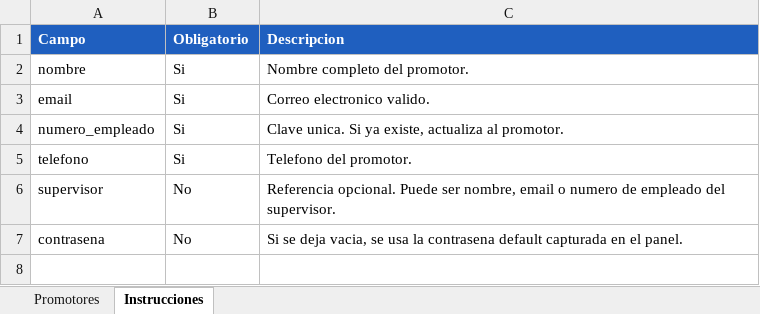
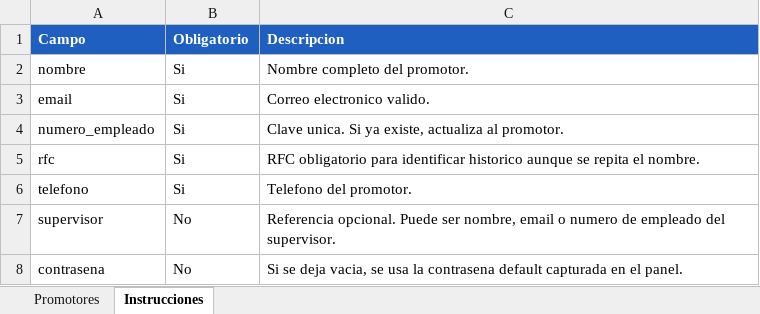
Before and after one commit to arquitectoti-png/sealy-checadas, an Excel workbook: outputs/godaddy_prueba/admin/assets/layout_carga_usuarios.xlsx, sheet Instrucciones, drawn as a sheet; values as stored, in another font and other column widths than the file's, no borders; the diff names each change by its address in the sheet, - before the commit and + after, or states it on an @@ line.

```diff
--- a/outputs/godaddy_prueba/admin/assets/layout_carga_usuarios.xlsx (sheet Instrucciones)
+++ b/outputs/godaddy_prueba/admin/assets/layout_carga_usuarios.xlsx (sheet Instrucciones)
+row 5: rfc | Si | RFC obligatorio para identificar historico aunque se repita el nombre.
```
Also changed, not shown: sheet Promotores, 8 other files.
